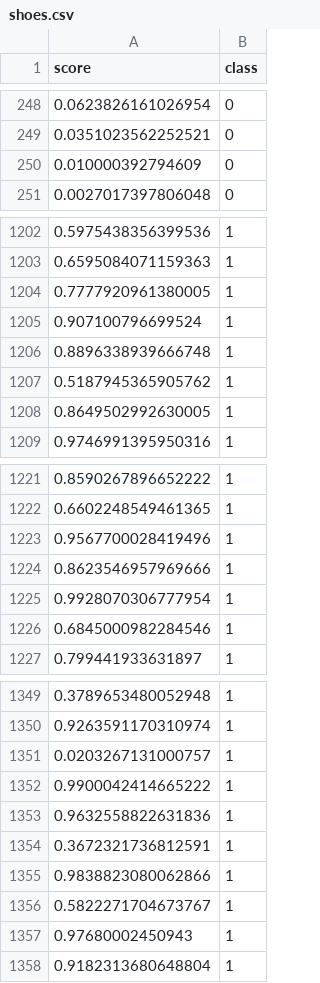
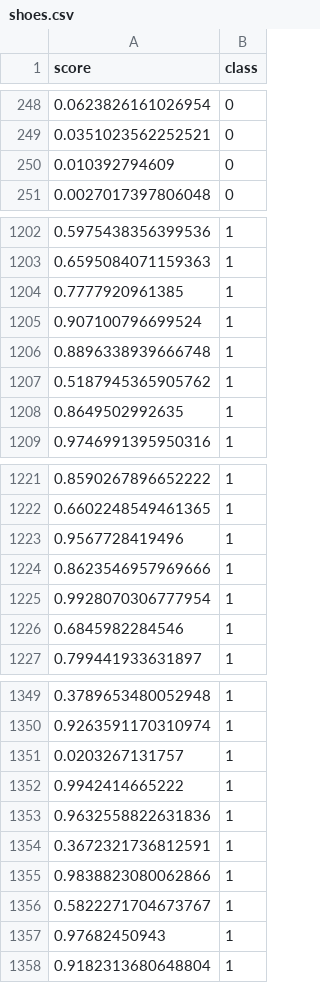
Before and after one commit to danielzontaojeda/sentiment-analysis-erbd24-paper, a CSV file: dataset/shoes.csv, drawn as a sheet; only a part is shown, gaps mark what is left out; the diff covers the shown part only.

```diff
--- a/dataset/shoes.csv
+++ b/dataset/shoes.csv
@@ -249,3 +249,3 @@ score,class
 0.0351023562252521,0
-0.010000392794609,0
+0.010392794609,0
 0.0027017397806048,0
@@ -1203,3 +1203,3 @@ score,class
 0.6595084071159363,1
-0.7777920961380005,1
+0.7777920961385,1
 0.907100796699524,1
@@ -1207,3 +1207,3 @@ score,class
 0.5187945365905762,1
-0.8649502992630005,1
+0.8649502992635,1
 0.9746991395950316,1
@@ -1222,6 +1222,6 @@ score,class
 0.6602248549461365,1
-0.9567700028419496,1
+0.9567728419496,1
 0.8623546957969666,1
 0.9928070306777954,1
-0.6845000982284546,1
+0.6845982284546,1
 0.799441933631897,1
@@ -1350,4 +1350,4 @@ score,class
 0.9263591170310974,1
-0.0203267131000757,1
-0.9900042414665222,1
+0.0203267131757,1
+0.9942414665222,1
 0.9632558822631836,1
@@ -1356,3 +1356,3 @@ score,class
 0.5822271704673767,1
-0.97680002450943,1
+0.97682450943,1
 0.9182313680648804,1
```
Also changed, not shown: 15 edited cells elsewhere in this file, dataset/games.csv, dataset/iphone.csv, 4 other files.
